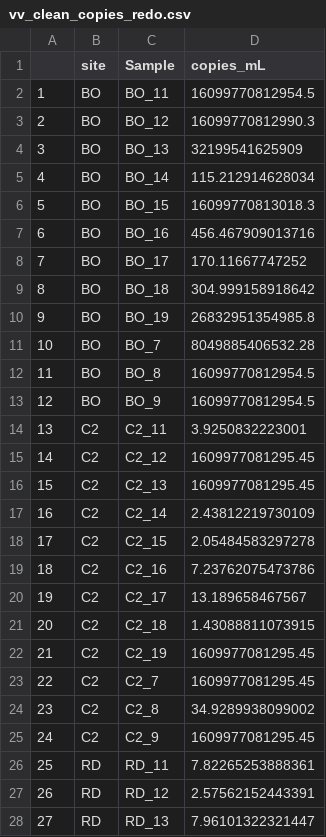
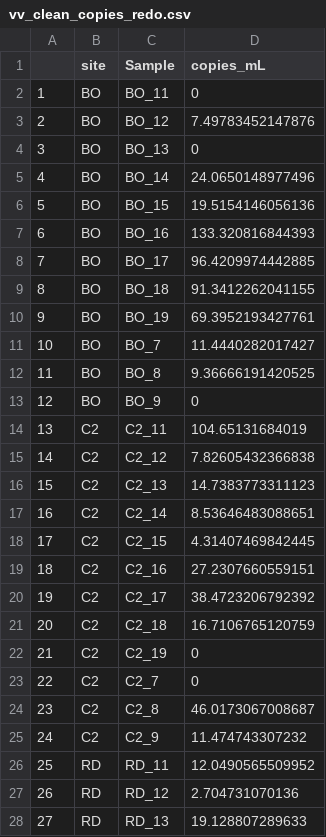
Before and after one commit to Nwgreen6283/NathanGreenslit-MADA-Project, a CSV file: data/processed_data/vv_clean_copies_redo.csv, drawn as a sheet; only a part is shown; the diff covers the shown part only.

```diff
--- a/data/processed_data/vv_clean_copies_redo.csv
+++ b/data/processed_data/vv_clean_copies_redo.csv
@@ -1,28 +1,28 @@
 "","site","Sample","copies_mL"
-"1","BO","BO_11",16099770812954.5
-"2","BO","BO_12",16099770812990.3
-"3","BO","BO_13",32199541625909
-"4","BO","BO_14",115.212914628034
-"5","BO","BO_15",16099770813018.3
-"6","BO","BO_16",456.467909013716
-"7","BO","BO_17",170.11667747252
-"8","BO","BO_18",304.999158918642
-"9","BO","BO_19",26832951354985.8
-"10","BO","BO_7",8049885406532.28
-"11","BO","BO_8",16099770812954.5
-"12","BO","BO_9",16099770812954.5
-"13","C2","C2_11",3.9250832223001
-"14","C2","C2_12",1609977081295.45
-"15","C2","C2_13",1609977081295.45
-"16","C2","C2_14",2.43812219730109
-"17","C2","C2_15",2.05484583297278
-"18","C2","C2_16",7.23762075473786
-"19","C2","C2_17",13.189658467567
-"20","C2","C2_18",1.43088811073915
-"21","C2","C2_19",1609977081295.45
-"22","C2","C2_7",1609977081295.45
-"23","C2","C2_8",34.9289938099002
-"24","C2","C2_9",1609977081295.45
-"25","RD","RD_11",7.82265253888361
-"26","RD","RD_12",2.57562152443391
-"27","RD","RD_13",7.96101322321447
+"1","BO","BO_11",0
+"2","BO","BO_12",7.49783452147876
+"3","BO","BO_13",0
+"4","BO","BO_14",24.0650148977496
+"5","BO","BO_15",19.5154146056136
+"6","BO","BO_16",133.320816844393
+"7","BO","BO_17",96.4209974442885
+"8","BO","BO_18",91.3412262041155
+"9","BO","BO_19",69.3952193427761
+"10","BO","BO_7",11.4440282017427
+"11","BO","BO_8",9.36666191420525
+"12","BO","BO_9",0
+"13","C2","C2_11",104.65131684019
+"14","C2","C2_12",7.82605432366838
+"15","C2","C2_13",14.7383773311123
+"16","C2","C2_14",8.53646483088651
+"17","C2","C2_15",4.31407469842445
+"18","C2","C2_16",27.2307660559151
+"19","C2","C2_17",38.4723206792392
+"20","C2","C2_18",16.7106765120759
+"21","C2","C2_19",0
+"22","C2","C2_7",0
+"23","C2","C2_8",46.0173067008687
+"24","C2","C2_9",11.474743307232
+"25","RD","RD_11",12.0490565509952
+"26","RD","RD_12",2.704731070136
+"27","RD","RD_13",19.128807289633
```
Also changed, not shown: 9 edited cells elsewhere in this file, data/processed_data/vv_clean_copies.csv, data/processed_data/vv_clean_copies_date.csv, 13 other files.
